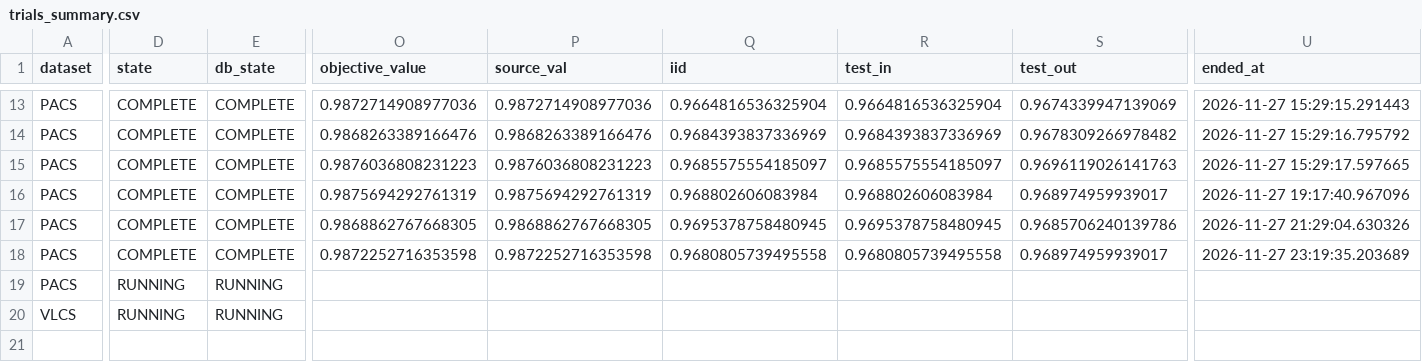
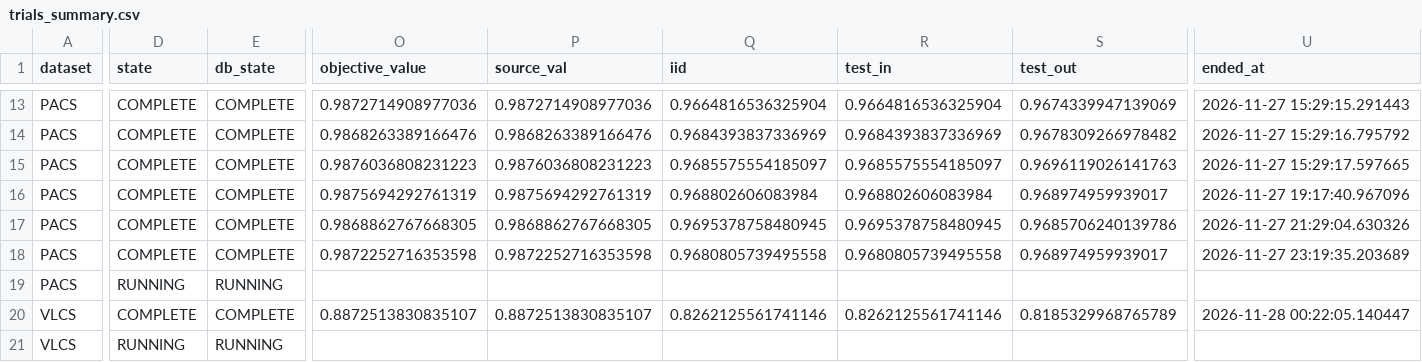
Before and after one commit to r97993346-design/DCCL-3Source-DomainNet, a CSV file: DCCL/DCCL/analysis_results/cipt_clip_supcon_cosine_optuna_mincl_space_v2_20261127/trials_summary.csv, drawn as a sheet; only a part is shown, gaps mark what is left out; rows hold the shown columns only; the diff names each change by its address in the sheet, - before the commit and + after, or states it on an @@ line.

Commit message:
Sync completed and active experiment results (2026-11-28T00:22:56+08:00)

```diff
--- a/DCCL/DCCL/analysis_results/cipt_clip_supcon_cosine_optuna_mincl_space_v2_20261127/trials_summary.csv
+++ b/DCCL/DCCL/analysis_results/cipt_clip_supcon_cosine_optuna_mincl_space_v2_20261127/trials_summary.csv
-D20 (state): RUNNING
+D20 (state): COMPLETE
-E20 (db_state): RUNNING
+E20 (db_state): COMPLETE
-O20 (objective_value): (empty)
+O20 (objective_value): 0.8872513830835107
-P20 (source_val): (empty)
+P20 (source_val): 0.8872513830835107
-Q20 (iid): (empty)
+Q20 (iid): 0.8262125561741146
-R20 (test_in): (empty)
+R20 (test_in): 0.8262125561741146
-S20 (test_out): (empty)
+S20 (test_out): 0.8185329968765789
-U20 (ended_at): (empty)
+U20 (ended_at): 2026-11-28 00:22:05.140447
+row 21: VLCS | RUNNING | RUNNING
```
Also changed, not shown: DCCL/DCCL/analysis_results/cipt_clip_supcon_cosine_optuna_mincl_space_v2_20261127/folds_summary.csv, 12 other files.
